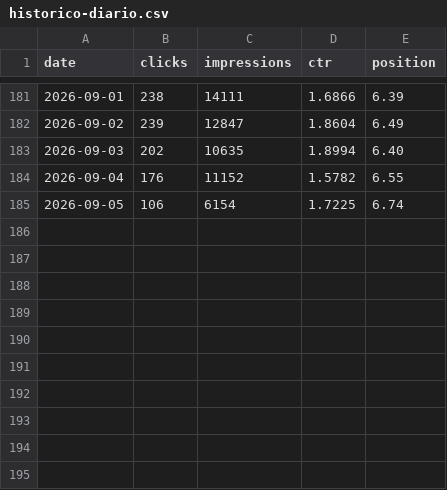
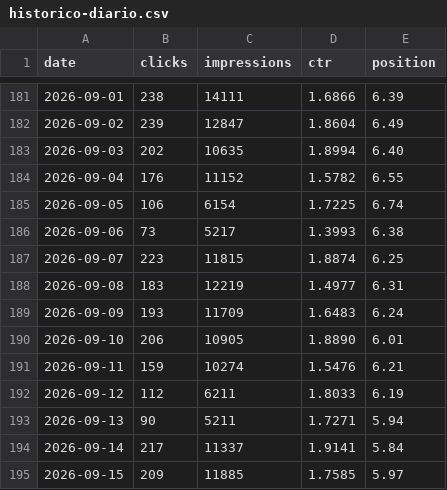
Before and after one commit to josebarnetche/consignatarias-next, a CSV file: reports/gsc/historico-diario.csv, drawn as a sheet; only a part is shown, gaps mark what is left out; the diff names each change by its address in the sheet, - before the commit and + after, or states it on an @@ line.

```diff
--- a/reports/gsc/historico-diario.csv
+++ b/reports/gsc/historico-diario.csv
+row 186: 2026-09-06 | 73 | 5217 | 1.3993 | 6.38
+row 187: 2026-09-07 | 223 | 11815 | 1.8874 | 6.25
+row 188: 2026-09-08 | 183 | 12219 | 1.4977 | 6.31
+row 189: 2026-09-09 | 193 | 11709 | 1.6483 | 6.24
+row 190: 2026-09-10 | 206 | 10905 | 1.8890 | 6.01
+row 191: 2026-09-11 | 159 | 10274 | 1.5476 | 6.21
+row 192: 2026-09-12 | 112 | 6211 | 1.8033 | 6.19
+row 193: 2026-09-13 | 90 | 5211 | 1.7271 | 5.94
+row 194: 2026-09-14 | 217 | 11337 | 1.9141 | 5.84
+row 195: 2026-09-15 | 209 | 11885 | 1.7585 | 5.97
```
Also changed, not shown: 1 other file.
